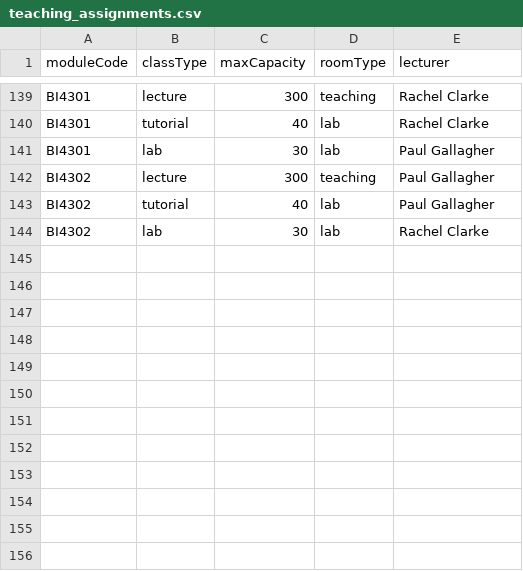
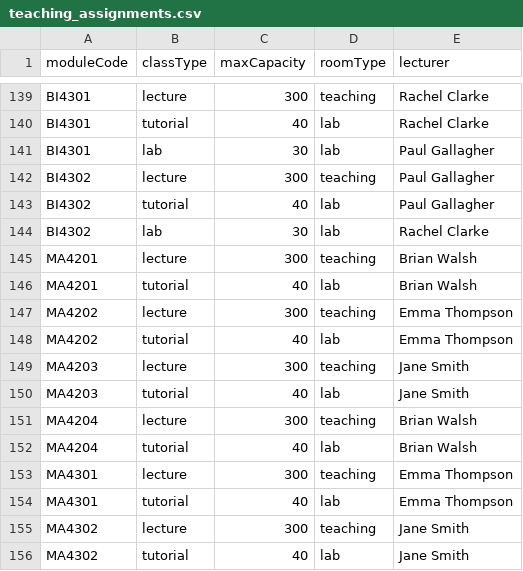
Before and after one commit to WembyFan/CS4013-TimeTable, a CSV file: resources/teaching_assignments.csv, drawn as a sheet; only a part is shown, gaps mark what is left out; the diff names each change by its address in the sheet, - before the commit and + after, or states it on an @@ line.

```diff
--- a/resources/teaching_assignments.csv
+++ b/resources/teaching_assignments.csv
+row 145: MA4201 | lecture | 300 | teaching | Brian Walsh
+row 146: MA4201 | tutorial | 40 | lab | Brian Walsh
+row 147: MA4202 | lecture | 300 | teaching | Emma Thompson
+row 148: MA4202 | tutorial | 40 | lab | Emma Thompson
+row 149: MA4203 | lecture | 300 | teaching | Jane Smith
+row 150: MA4203 | tutorial | 40 | lab | Jane Smith
+row 151: MA4204 | lecture | 300 | teaching | Brian Walsh
+row 152: MA4204 | tutorial | 40 | lab | Brian Walsh
+row 153: MA4301 | lecture | 300 | teaching | Emma Thompson
+row 154: MA4301 | tutorial | 40 | lab | Emma Thompson
+row 155: MA4302 | lecture | 300 | teaching | Jane Smith
+row 156: MA4302 | tutorial | 40 | lab | Jane Smith
```
Also changed, not shown: resources/course_modules.csv, resources/module_hours.csv, 9 other files.
